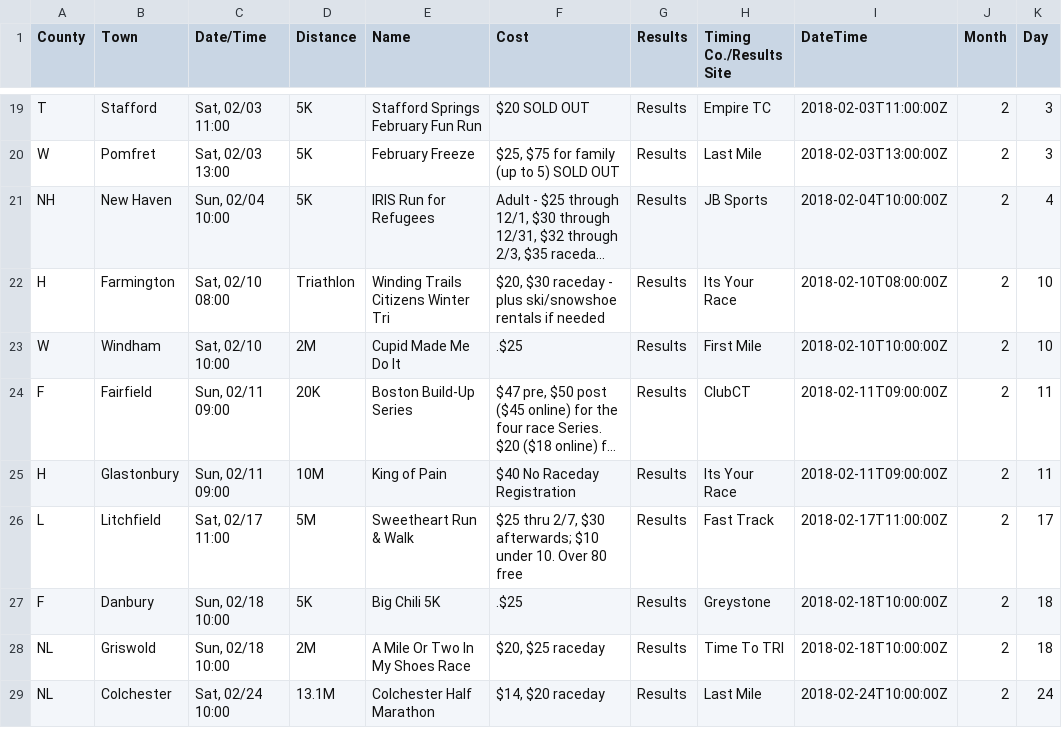
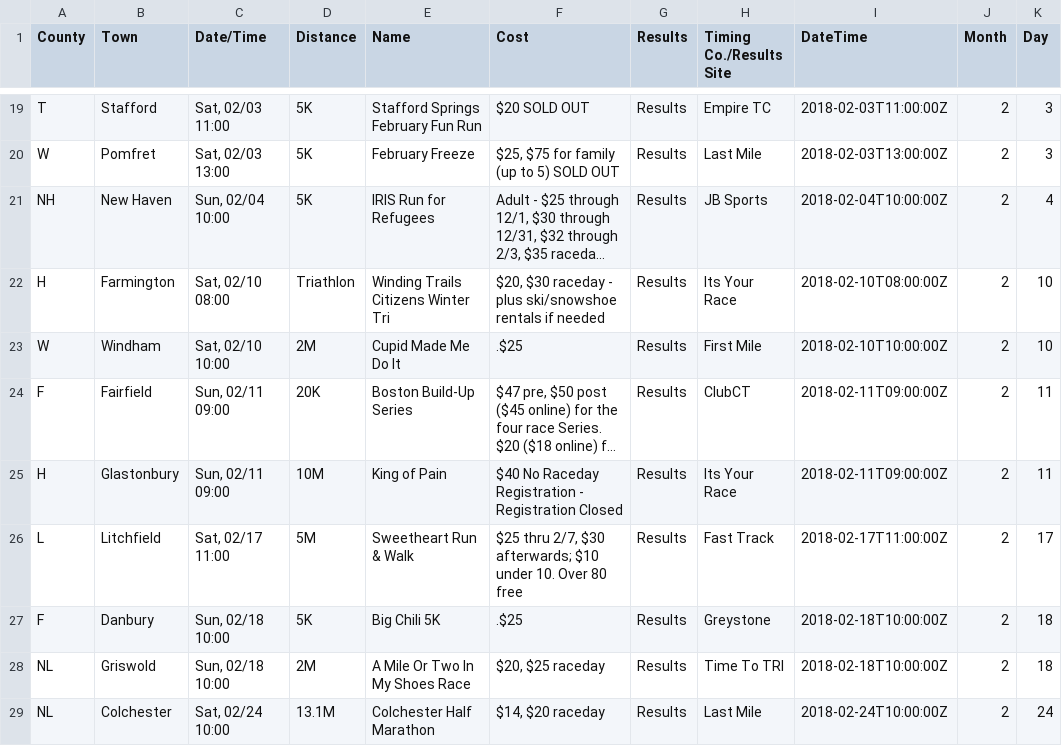
Before and after one commit to jpasini/dataviz-project-template, a CSV file: data/races2018.csv, drawn as a sheet; only a part is shown, gaps mark what is left out; long unchanged cells end in …; the diff names each change by its address in the sheet, - before the commit and + after, or states it on an @@ line.

Commit message:
fresh data

```diff
--- a/data/races2018.csv
+++ b/data/races2018.csv
-F25 (Cost): $40 No Raceday Registration
+F25 (Cost): $40 No Raceday Registration - Registration Closed
```
Also changed, not shown: 1 other file.
